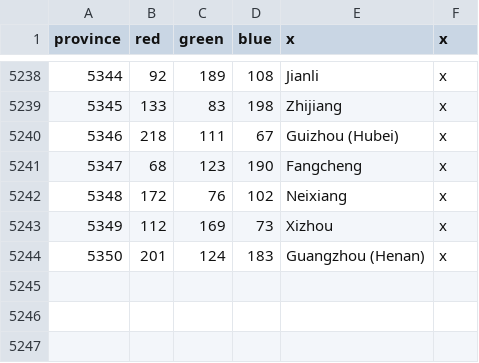
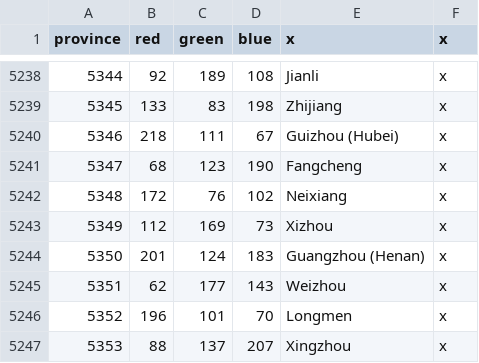
Before and after one commit to Aaronzhang11/EU4-Guangdong-Independent-Mod, a CSV file: guangdong_independent_practice/map/definition.csv, drawn as a sheet; only a part is shown, gaps mark what is left out; the diff names each change by its address in the sheet, - before the commit and + after, or states it on an @@ line.

```diff
--- a/guangdong_independent_practice/map/definition.csv
+++ b/guangdong_independent_practice/map/definition.csv
+row 5245: 5351 | 62 | 177 | 143 | Weizhou | x
+row 5246: 5352 | 196 | 101 | 70 | Longmen | x
+row 5247: 5353 | 88 | 137 | 207 | Xingzhou | x
```
Also changed, not shown: docs/map/china_province_split_registry.csv, planning/culture_overhaul/approved_province_culture_assignments.csv, 29 other files.
